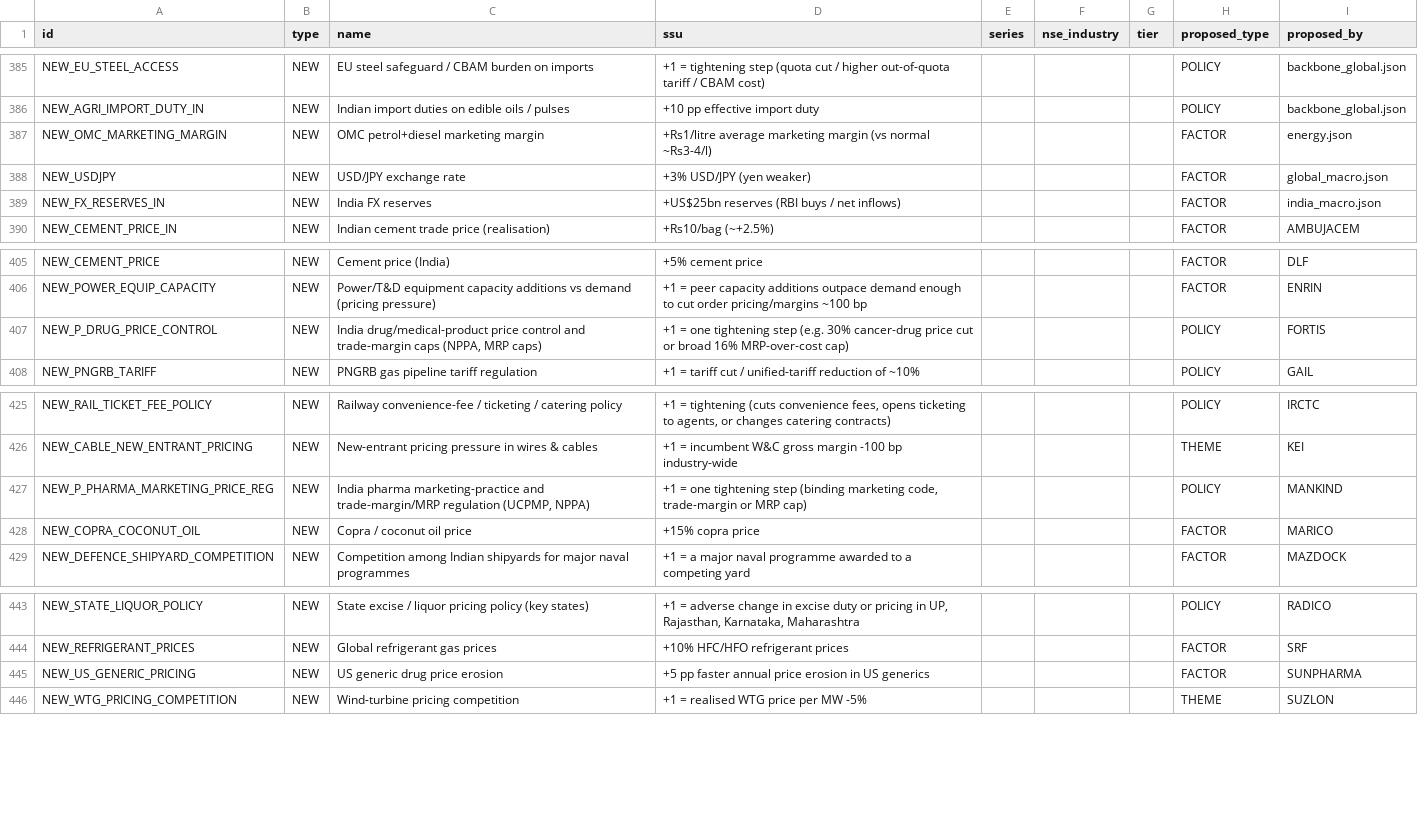
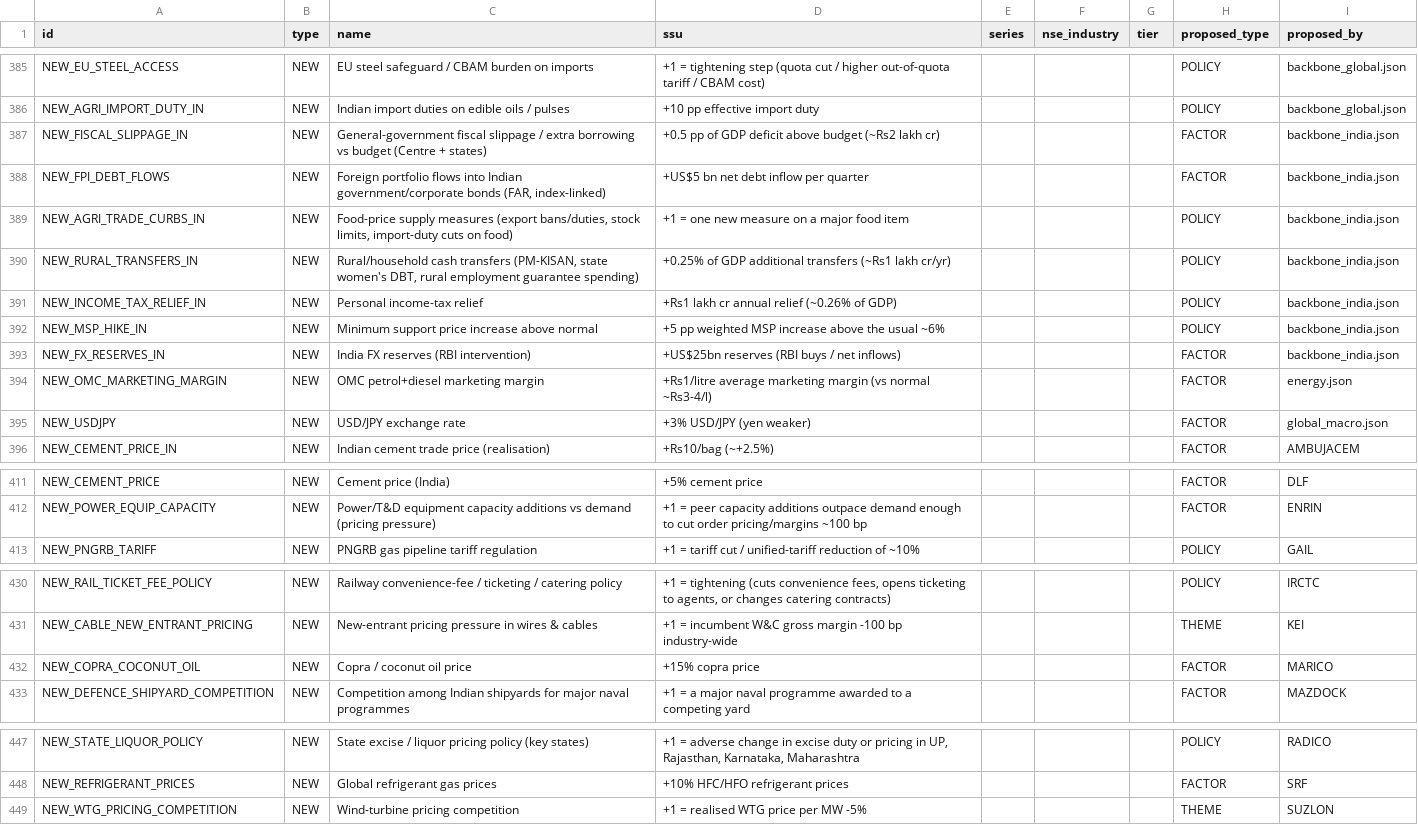
Before and after one commit to saurabh19891989-hue/regulator-predict, a CSV file: market_impact/results/nodes_all.csv, drawn as a sheet; only a part is shown, gaps mark what is left out.

```diff
--- a/market_impact/results/nodes_all.csv
+++ b/market_impact/results/nodes_all.csv
@@ -386,5 +386,11 @@ NEW_EU_STEEL_ACCESS,NEW,EU steel safeguard / CBAM burden on imports,+1 = tighten
 NEW_AGRI_IMPORT_DUTY_IN,NEW,Indian import duties on edible oils / pulses,+10 pp effective import duty,,,,POLICY,backbone_global.json
+NEW_FISCAL_SLIPPAGE_IN,NEW,General-government fiscal slippage / extra borrowing vs budget (Centre + states),+0.5 pp of GDP deficit above budget (~Rs2 lakh cr),,,,FACTOR,backbone_india.json
+NEW_FPI_DEBT_FLOWS,NEW,"Foreign portfolio flows into Indian government/corporate bonds (FAR, index-linked)",+US$5 bn net debt inflow per quarter,,,,FACTOR,backbone_india.json
+NEW_AGRI_TRADE_CURBS_IN,NEW,"Food-price supply measures (export bans/duties, stock limits, import-duty cuts on food)",+1 = one new measure on a major food item,,,,POLICY,backbone_india.json
+NEW_RURAL_TRANSFERS_IN,NEW,"Rural/household cash transfers (PM-KISAN, state women's DBT, rural employment guarantee spending)",+0.25% of GDP additional transfers (~Rs1 lakh cr/yr),,,,POLICY,backbone_india.json
+NEW_INCOME_TAX_RELIEF_IN,NEW,Personal income-tax relief,+Rs1 lakh cr annual relief (~0.26% of GDP),,,,POLICY,backbone_india.json
+NEW_MSP_HIKE_IN,NEW,Minimum support price increase above normal,+5 pp weighted MSP increase above the usual ~6%,,,,POLICY,backbone_india.json
+NEW_FX_RESERVES_IN,NEW,India FX reserves (RBI intervention),+US$25bn reserves (RBI buys / net inflows),,,,FACTOR,backbone_india.json
 NEW_OMC_MARKETING_MARGIN,NEW,OMC petrol+diesel marketing margin,+Rs1/litre average marketing margin (vs normal ~Rs3-4/l),,,,FACTOR,energy.json
 NEW_USDJPY,NEW,USD/JPY exchange rate,+3% USD/JPY (yen weaker),,,,FACTOR,global_macro.json
-NEW_FX_RESERVES_IN,NEW,India FX reserves,+US$25bn reserves (RBI buys / net inflows),,,,FACTOR,india_macro.json
 NEW_CEMENT_PRICE_IN,NEW,Indian cement trade price (realisation),+Rs10/bag (~+2.5%),,,,FACTOR,AMBUJACEM
@@ -406,3 +412,2 @@ NEW_CEMENT_PRICE,NEW,Cement price (India),+5% cement price,,,,FACTOR,DLF
 NEW_POWER_EQUIP_CAPACITY,NEW,Power/T&D equipment capacity additions vs demand (pricing pressure),+1 = peer capacity additions outpace demand enough to cut order pricing/margins ~100 bp,,,,FACTOR,ENRIN
-NEW_P_DRUG_PRICE_CONTROL,NEW,"India drug/medical-product price control and trade-margin caps (NPPA, MRP caps)",+1 = one tightening step (e.g. 30% cancer-drug price cut or broad 16% MRP-over-cost cap),,,,POLICY,FORTIS
 NEW_PNGRB_TARIFF,NEW,PNGRB gas pipeline tariff regulation,+1 = tariff cut / unified-tariff reduction of ~10%,,,,POLICY,GAIL
@@ -426,3 +431,2 @@ NEW_RAIL_TICKET_FEE_POLICY,NEW,Railway convenience-fee / ticketing / catering po
 NEW_CABLE_NEW_ENTRANT_PRICING,NEW,New-entrant pricing pressure in wires & cables,+1 = incumbent W&C gross margin -100 bp industry-wide,,,,THEME,KEI
-NEW_P_PHARMA_MARKETING_PRICE_REG,NEW,"India pharma marketing-practice and trade-margin/MRP regulation (UCPMP, NPPA)","+1 = one tightening step (binding marketing code, trade-margin or MRP cap)",,,,POLICY,MANKIND
 NEW_COPRA_COCONUT_OIL,NEW,Copra / coconut oil price,+15% copra price,,,,FACTOR,MARICO
@@ -444,3 +448,2 @@ NEW_STATE_LIQUOR_POLICY,NEW,State excise / liquor pricing policy (key states),"+
 NEW_REFRIGERANT_PRICES,NEW,Global refrigerant gas prices,+10% HFC/HFO refrigerant prices,,,,FACTOR,SRF
-NEW_US_GENERIC_PRICING,NEW,US generic drug price erosion,+5 pp faster annual price erosion in US generics,,,,FACTOR,SUNPHARMA
 NEW_WTG_PRICING_COMPETITION,NEW,Wind-turbine pricing competition,+1 = realised WTG price per MW -5%,,,,THEME,SUZLON
```
Also changed, not shown: market_impact/results/rankings.csv, 24 other files.
